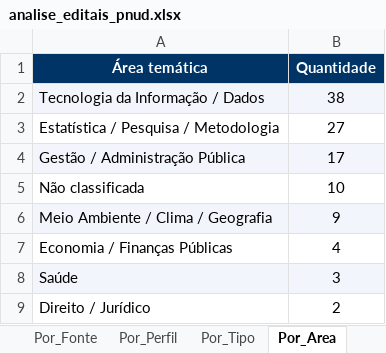
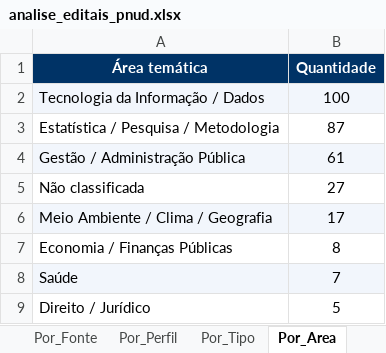
Before and after one commit to ams1974/analise-editais, an Excel workbook: analise_editais_pnud.xlsx, sheet Por_Area, drawn as a sheet; values as stored, in another font and other column widths than the file's, no borders; the diff names each change by its address in the sheet, - before the commit and + after, or states it on an @@ line.

```diff
--- a/analise_editais_pnud.xlsx (sheet Por_Area)
+++ b/analise_editais_pnud.xlsx (sheet Por_Area)
-B2 (Quantidade): 38
+B2 (Quantidade): 100
-B3 (Quantidade): 27
+B3 (Quantidade): 87
-B4 (Quantidade): 17
+B4 (Quantidade): 61
-B5 (Quantidade): 10
+B5 (Quantidade): 27
-B6 (Quantidade): 9
+B6 (Quantidade): 17
-B7 (Quantidade): 4
+B7 (Quantidade): 8
-B8 (Quantidade): 3
+B8 (Quantidade): 7
-B9 (Quantidade): 2
+B9 (Quantidade): 5
```
Also changed, not shown: sheet Editais, sheet Por_Orgao, sheet Resumo, sheet Por_Fonte, sheet Por_Perfil, sheet Por_Tipo, other sheet tabs, 15 other files.
